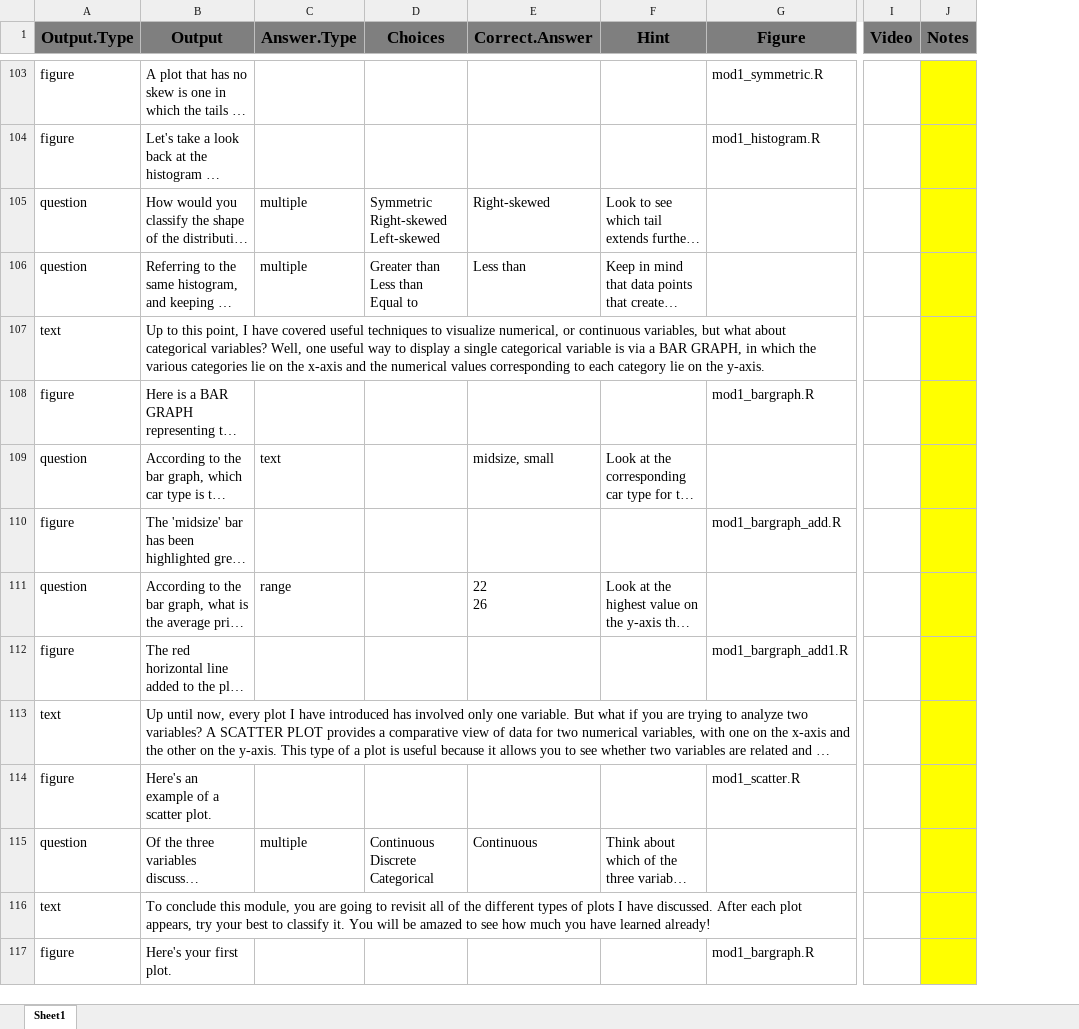
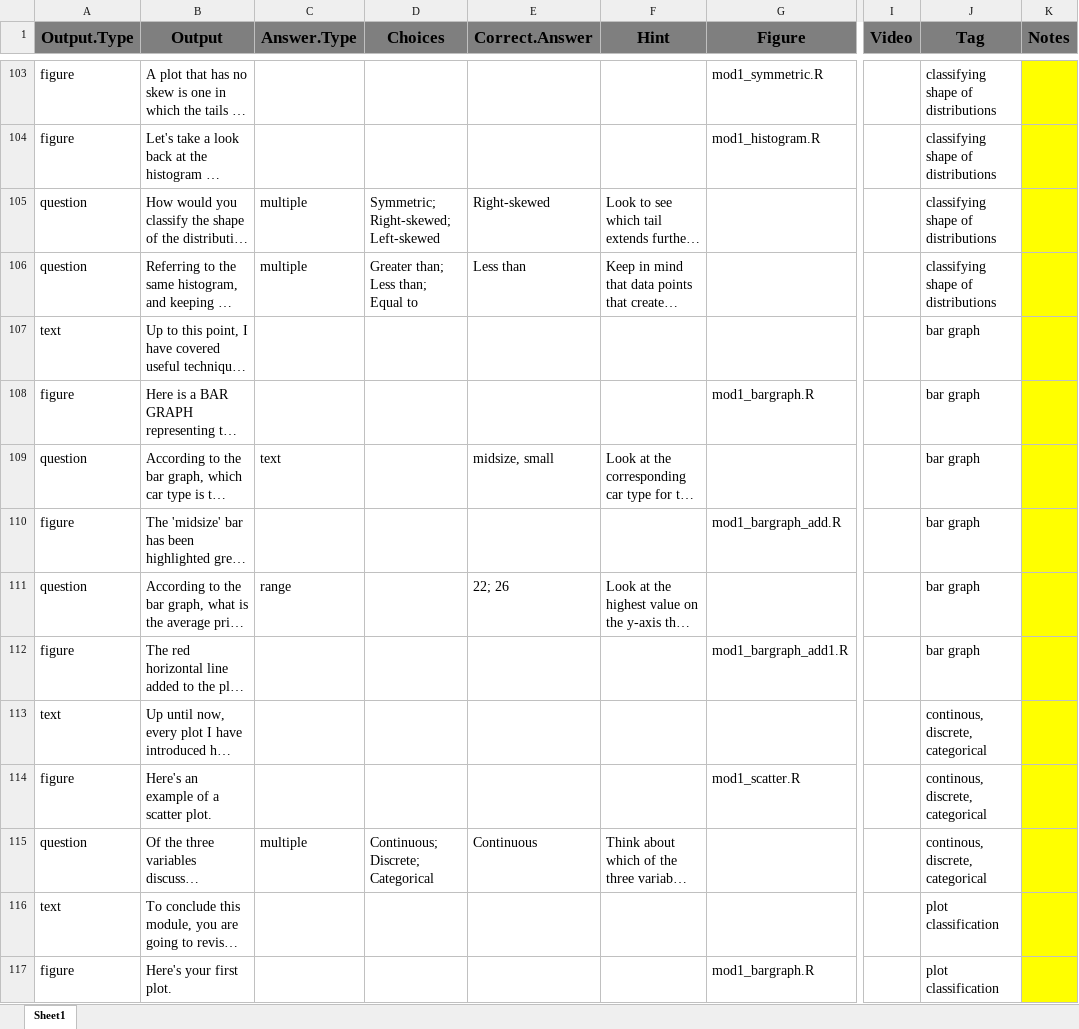
Before and after one commit to ncarchedi/swirl_OLD, an Excel workbook: inst/Open_Intro_Modules/Module1.xlsx, sheet Sheet1, drawn as a sheet; only a part is shown, gaps mark what is left out; long unchanged cells end in …; values as stored, in another font and other column widths than the file's, no borders; conditional formats not drawn; ↵ is a line break in a cell; the diff covers the shown part only; the diff names each change by its address in the sheet, - before the commit and + after, or states it on an @@ line.

Commit message:
add tags to open intro module

```diff
--- a/inst/Open_Intro_Modules/Module1.xlsx (sheet Sheet1)
+++ b/inst/Open_Intro_Modules/Module1.xlsx (sheet Sheet1)
+column J (Tag), rows 103-117: classifying shape of distributions | classifying shape of distributions | classifying shape of distributions | classifying shape of distributions | bar graph | bar graph | bar graph | bar graph | bar graph | bar graph | continous, discrete, categorical | continous, discrete, categorical | continous, discrete, categorical | plot classification | plot classification
-D105 (Choices): Symmetric ↵ Right-skewed ↵ Left-skewed
+D105 (Choices): Symmetric; Right-skewed; Left-skewed
-D106 (Choices): Greater than ↵ Less than ↵ Equal to
+D106 (Choices): Greater than; Less than; Equal to
-E111 (Correct.Answer): 22 ↵ 26
+E111 (Correct.Answer): 22; 26
-D115 (Choices): Continuous ↵ Discrete ↵ Categorical
+D115 (Choices): Continuous; Discrete; Categorical
```
Also changed, not shown: 16 edited cells elsewhere in this sheet, 1 other file.
